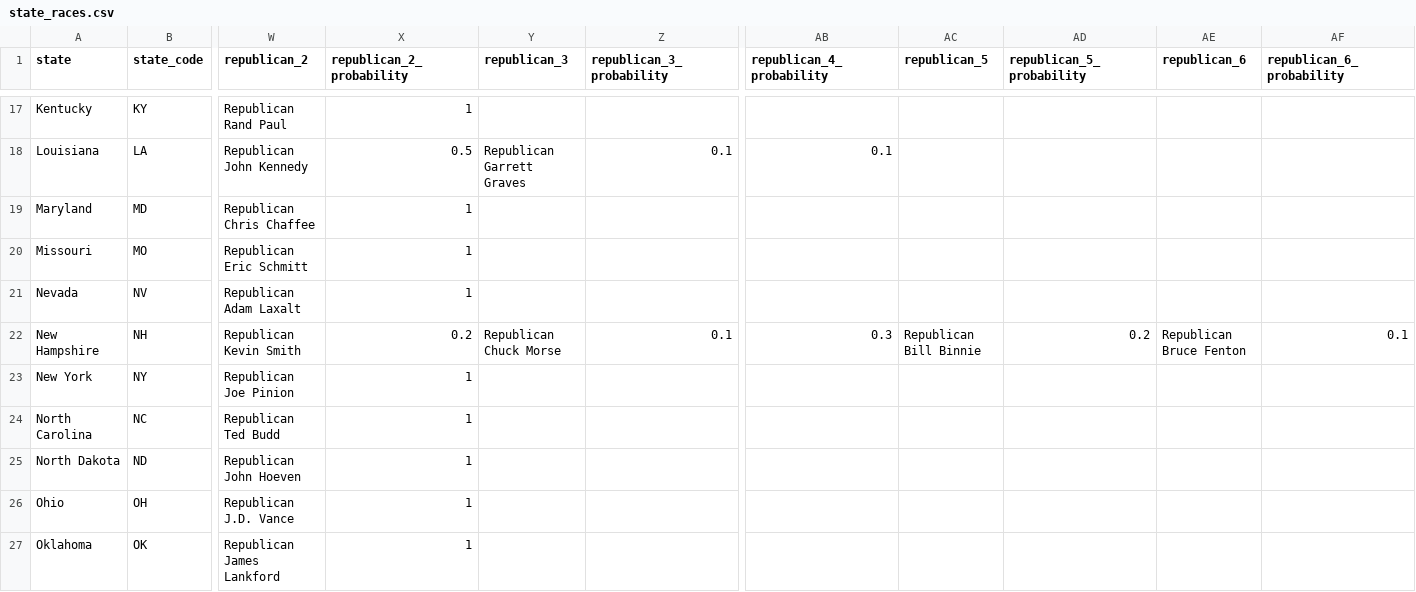
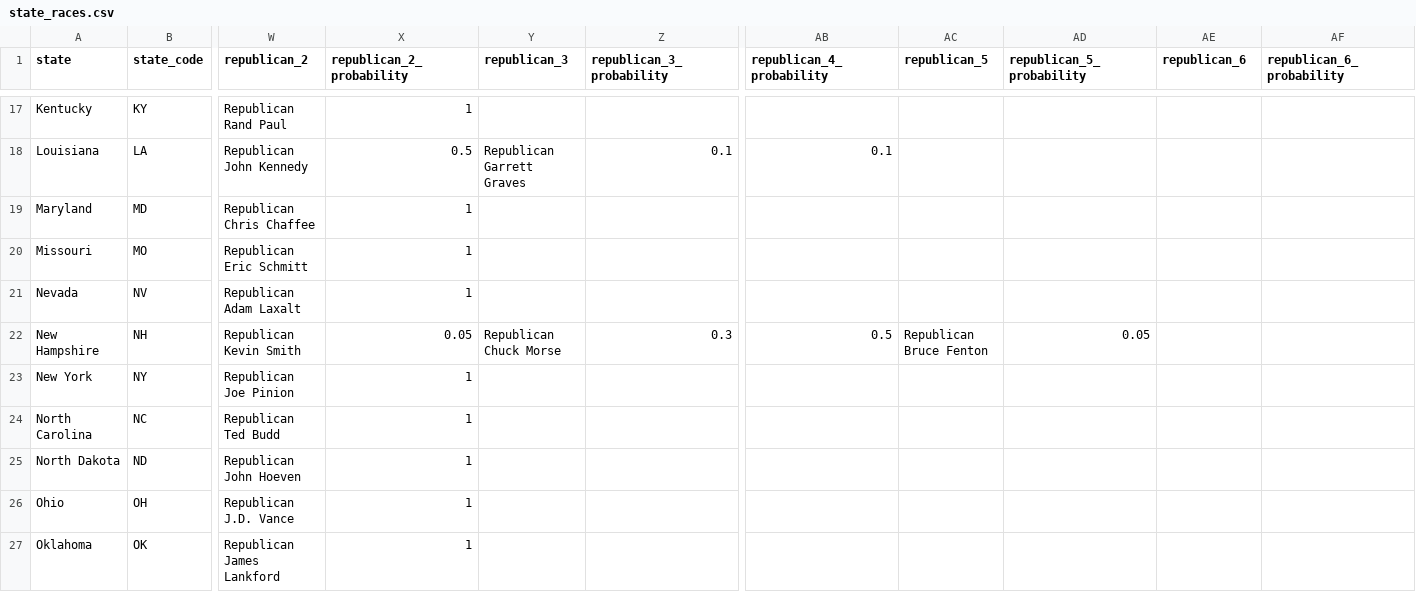
Before and after one commit to carnival-farmer/data, a CSV file: state_races.csv, drawn as a sheet; only a part is shown, gaps mark what is left out; the diff names each change by its address in the sheet, - before the commit and + after, or states it on an @@ line.

Commit message:
Updating data

```diff
--- a/state_races.csv
+++ b/state_races.csv
-X22 (republican_2_probability): 0.2
+X22 (republican_2_probability): 0.05
-Z22 (republican_3_probability): 0.1
+Z22 (republican_3_probability): 0.3
-AB22 (republican_4_probability): 0.3
+AB22 (republican_4_probability): 0.5
-AC22 (republican_5): Republican Bill Binnie
+AC22 (republican_5): Republican Bruce Fenton
-AD22 (republican_5_probability): 0.2
+AD22 (republican_5_probability): 0.05
-AE22 (republican_6): Republican Bruce Fenton
+AE22 (republican_6): (empty)
-AF22 (republican_6_probability): 0.1
+AF22 (republican_6_probability): (empty)
```
